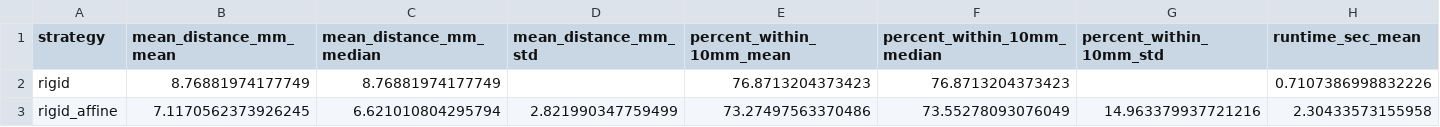
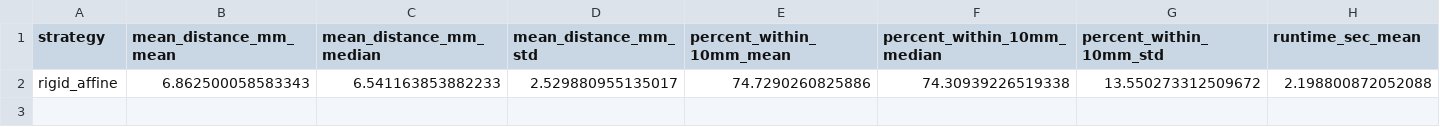
Before and after one commit to MalyalaKarthik66/PrediCT, a CSV file: experiments/registration_comparison_summary.csv, drawn as a sheet; only a part is shown; removed rows and columns are numbered as before the commit, all else as after; rows hold the shown columns only; the diff names each change by its address in the sheet, - before the commit and + after, or states it on an @@ line.

```diff
--- a/experiments/registration_comparison_summary.csv
+++ b/experiments/registration_comparison_summary.csv
-row 2: rigid | 8.76881974177749 | 8.76881974177749 |  | 76.8713204373423 | 76.8713204373423 |  | 0.7107386998832226
-row 3: rigid_affine | 7.1170562373926245 | 6.621010804295794 | 2.821990347759499 | 73.27497563370486 | 73.55278093076049 | 14.963379937721216 | 2.30433573155958
+row 2: rigid_affine | 6.862500058583343 | 6.541163853882233 | 2.529880955135017 | 74.7290260825886 | 74.30939226519338 | 13.550273312509672 | 2.198800872052088
```
Also changed, not shown: experiments/registration_comparison.csv, 17 other files.
